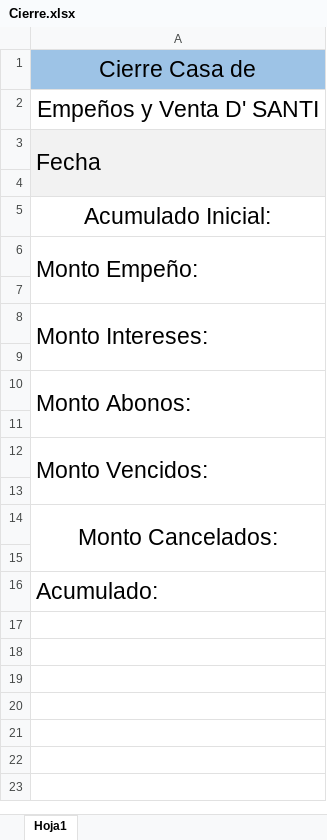
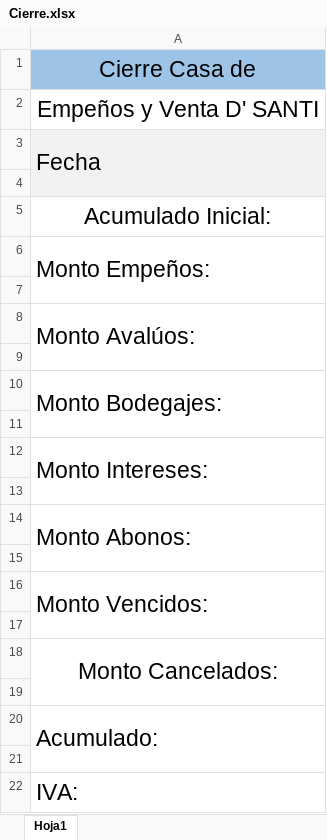
Before and after one commit to ShenLong03/Empe-o, an Excel workbook: Empeño.WindowsForms/Empeños/Comprobantes/Cierre.xlsx, sheet Hoja1, drawn as a sheet; values as stored, in another font and other column widths than the file's, no borders; removed rows and columns are numbered as before the commit, all else as after; the diff names each change by its address in the sheet, - before the commit and + after, or states it on an @@ line.

```diff
--- a/Empeño.WindowsForms/Empeños/Comprobantes/Cierre.xlsx (sheet Hoja1)
+++ b/Empeño.WindowsForms/Empeños/Comprobantes/Cierre.xlsx (sheet Hoja1)
-A6: Monto Empeño:
+A6: Monto Empeños:
-A6:A7 merged
+A6:A7 merged
+row 7: (empty)
+row 8: Monto Avalúos:
+row 9: (empty)
+row 10: Monto Bodegajes:
+A20:A21 merged
+row 21: (empty)
+row 22: IVA:
```
Also changed, not shown: Empeño.WindowsForms/Empeños/Comprobantes/ComprobanteAnulacion.xlsx, Empeño.WindowsForms/Empeños/Comprobantes/ComprobanteCancelacion.xlsx, 24 other files.
